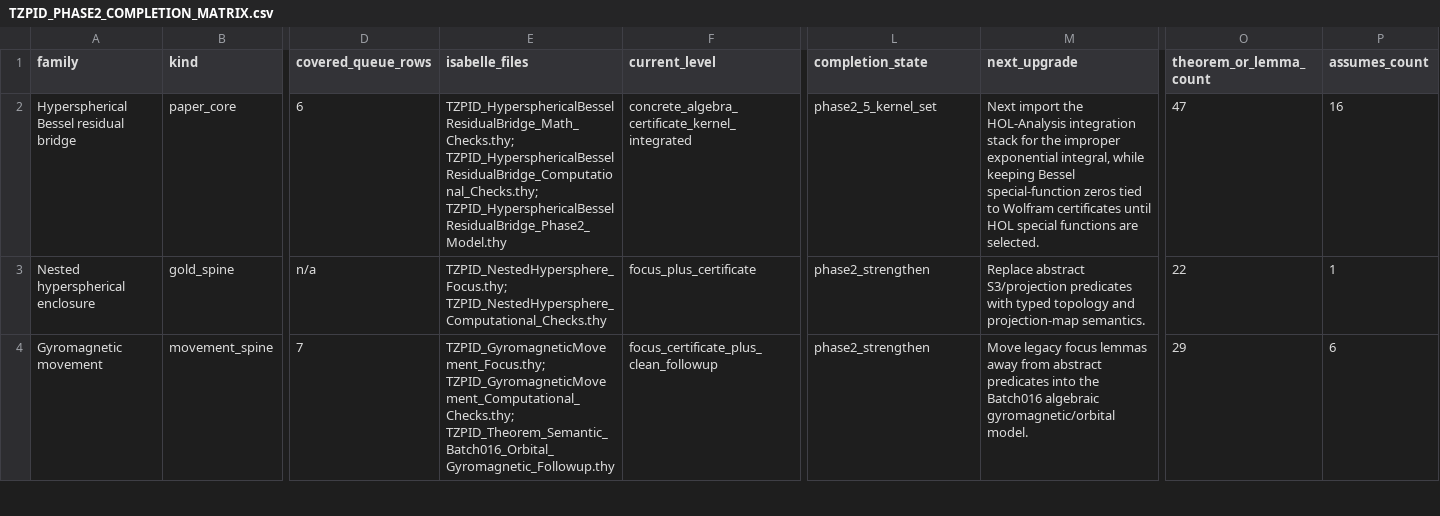
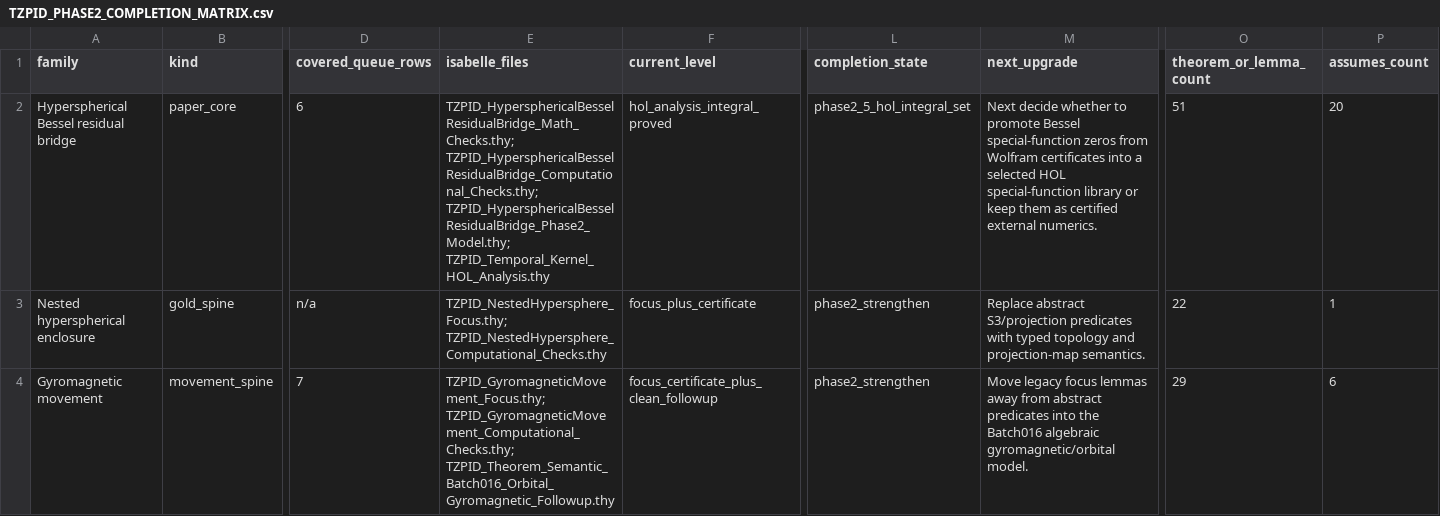
Before and after one commit to DanielAlexanderTrawin/tzpid-proof-pipeline, a CSV file: TZPID_PHASE2_COMPLETION_MATRIX.csv, drawn as a sheet; only a part is shown, gaps mark what is left out; the diff names each change by its address in the sheet, - before the commit and + after, or states it on an @@ line.

Commit message:
Prove temporal kernel integral in HOL-Analysis

```diff
--- a/TZPID_PHASE2_COMPLETION_MATRIX.csv
+++ b/TZPID_PHASE2_COMPLETION_MATRIX.csv
-E2 (isabelle_files): TZPID_HypersphericalBesselResidualBridge_Math_Checks.thy; TZPID_HypersphericalBesselResidualBridge_Computational_Checks.thy; TZPID_HypersphericalBesselResidualBridge_Phase2_Model.thy
+E2 (isabelle_files): TZPID_HypersphericalBesselResidualBridge_Math_Checks.thy; TZPID_HypersphericalBesselResidualBridge_Computational_Checks.thy; TZPID_HypersphericalBesselResidualBridge_Phase2_Model.thy; TZPID_Temporal_Kernel_HOL_Analysis.thy
-F2 (current_level): concrete_algebra_certificate_kernel_integrated
+F2 (current_level): hol_analysis_integral_proved
-L2 (completion_state): phase2_5_kernel_set
+L2 (completion_state): phase2_5_hol_integral_set
-M2 (next_upgrade): Next import the HOL-Analysis integration stack for the improper exponential integral, while keeping Bessel special-function zeros tied to Wolfram certificates until HOL special functions are selected.
+M2 (next_upgrade): Next decide whether to promote Bessel special-function zeros from Wolfram certificates into a selected HOL special-function library or keep them as certified external numerics.
-O2 (theorem_or_lemma_count): 47
+O2 (theorem_or_lemma_count): 51
-P2 (assumes_count): 16
+P2 (assumes_count): 20
```
Also changed, not shown: 5 other files.
